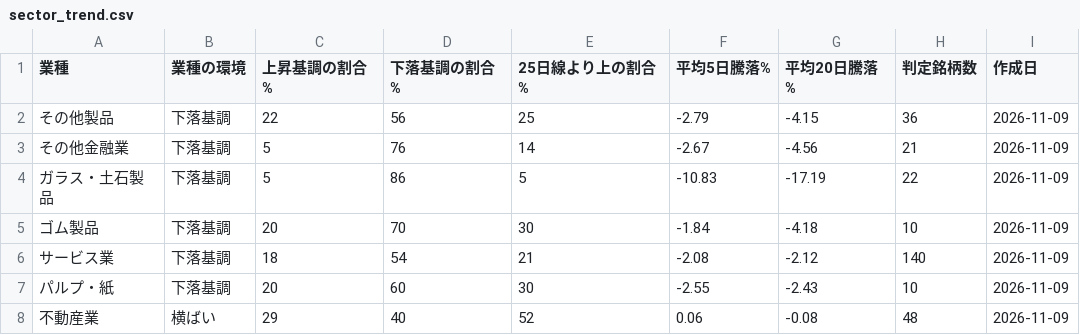
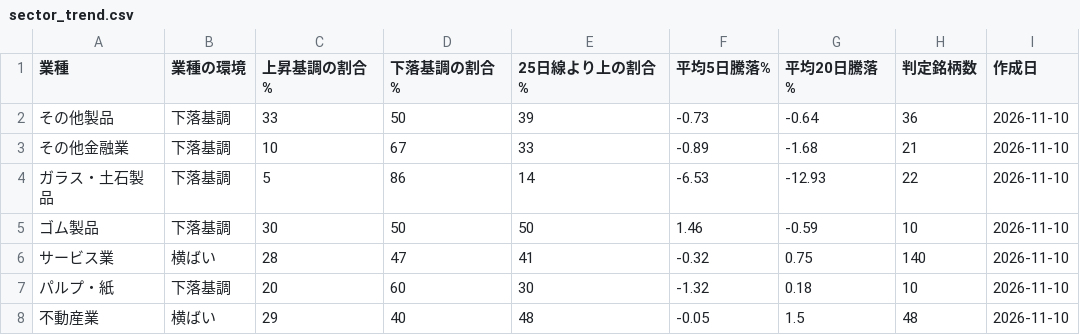
Before and after one commit to taisei4987/sector-scan, a CSV file: data/sector_trend.csv, drawn as a sheet; only a part is shown; the diff covers the shown part only.

```diff
--- a/data/sector_trend.csv
+++ b/data/sector_trend.csv
@@ -1,8 +1,8 @@
 業種,業種の環境,上昇基調の割合%,下落基調の割合%,25日線より上の割合%,平均5日騰落%,平均20日騰落%,判定銘柄数,作成日
-その他製品,下落基調,22,56,25,-2.79,-4.15,36,2026-11-09
-その他金融業,下落基調,5,76,14,-2.67,-4.56,21,2026-11-09
-ガラス・土石製品,下落基調,5,86,5,-10.83,-17.19,22,2026-11-09
-ゴム製品,下落基調,20,70,30,-1.84,-4.18,10,2026-11-09
-サービス業,下落基調,18,54,21,-2.08,-2.12,140,2026-11-09
-パルプ・紙,下落基調,20,60,30,-2.55,-2.43,10,2026-11-09
-不動産業,横ばい,29,40,52,0.06,-0.08,48,2026-11-09
+その他製品,下落基調,33,50,39,-0.73,-0.64,36,2026-11-10
+その他金融業,下落基調,10,67,33,-0.89,-1.68,21,2026-11-10
+ガラス・土石製品,下落基調,5,86,14,-6.53,-12.93,22,2026-11-10
+ゴム製品,下落基調,30,50,50,1.46,-0.59,10,2026-11-10
+サービス業,横ばい,28,47,41,-0.32,0.75,140,2026-11-10
+パルプ・紙,下落基調,20,60,30,-1.32,0.18,10,2026-11-10
+不動産業,横ばい,29,40,48,-0.05,1.5,48,2026-11-10
```
Also changed, not shown: 140 edited cells elsewhere in this file, data/top_turnover.csv, 3 other files.
